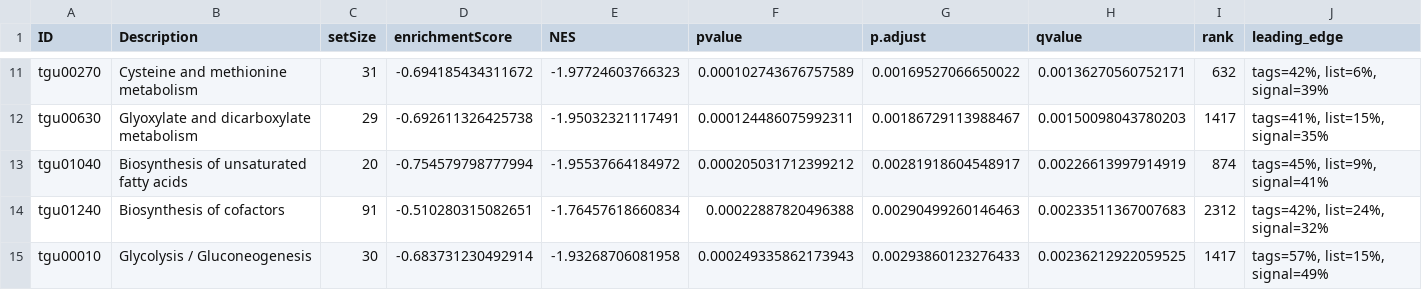
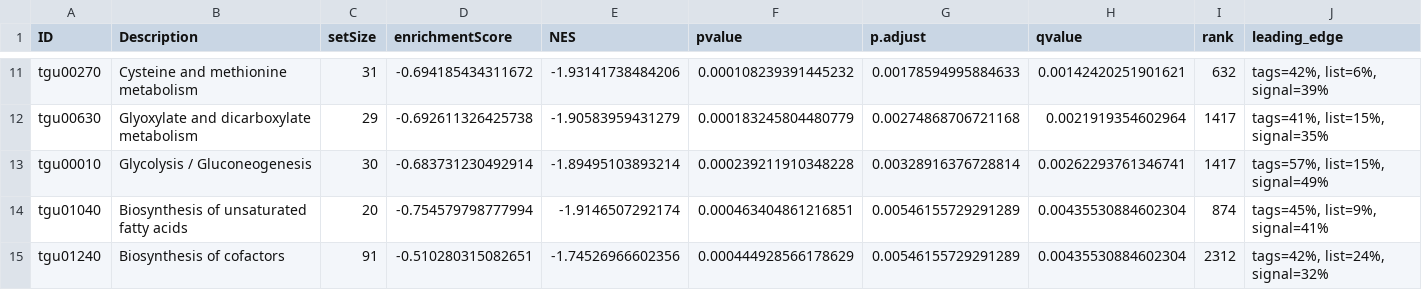
Before and after one commit to Schwartz-Lab-at-Auburn/ZebraFinch_DamageFitnessProject, a CSV file: LiverRNASeq/Pathway Enrichment/Results/GSEA/DESeq2_Female/GSE_KEGG_Female.csv, drawn as a sheet; only a part is shown, gaps mark what is left out; removed rows and columns are numbered as before the commit, all else as after; rows hold the shown columns only; the diff covers the shown part only; the diff names each change by its address in the sheet, - before the commit and + after, or states it on an @@ line.

```diff
--- a/LiverRNASeq/Pathway Enrichment/Results/GSEA/DESeq2_Female/GSE_KEGG_Female.csv
+++ b/LiverRNASeq/Pathway Enrichment/Results/GSEA/DESeq2_Female/GSE_KEGG_Female.csv
-E11 (NES): -1.97724603766323
+E11 (NES): -1.93141738484206
-F11 (pvalue): 0.000102743676757589
+F11 (pvalue): 0.000108239391445232
-G11 (p.adjust): 0.00169527066650022
+G11 (p.adjust): 0.00178594995884633
-H11 (qvalue): 0.00136270560752171
+H11 (qvalue): 0.00142420251901621
-E12 (NES): -1.95032321117491
+E12 (NES): -1.90583959431279
-F12 (pvalue): 0.000124486075992311
+F12 (pvalue): 0.000183245804480779
-G12 (p.adjust): 0.00186729113988467
+G12 (p.adjust): 0.00274868706721168
-H12 (qvalue): 0.00150098043780203
+H12 (qvalue): 0.0021919354602964
+row 13: tgu00010 | Glycolysis / Gluconeogenesis | 30 | -0.683731230492914 | -1.89495103893214 | 0.000239211910348228 | 0.00328916376728814 | 0.00262293761346741 | 1417 | tags=57%, list=15%, signal=49%
-E14 (NES): -1.95537664184972
+E14 (NES): -1.9146507292174
-F14 (pvalue): 0.000205031712399212
+F14 (pvalue): 0.000463404861216851
-G14 (p.adjust): 0.00281918604548917
+G14 (p.adjust): 0.00546155729291289
-H14 (qvalue): 0.00226613997914919
+H14 (qvalue): 0.00435530884602304
-E15 (NES): -1.76457618660834
+E15 (NES): -1.74526966602356
-F15 (pvalue): 0.00022887820496388
+F15 (pvalue): 0.000444928566178629
-G15 (p.adjust): 0.00290499260146463
+G15 (p.adjust): 0.00546155729291289
-H15 (qvalue): 0.00233511367007683
+H15 (qvalue): 0.00435530884602304
-row 15: tgu00010 | Glycolysis / Gluconeogenesis | 30 | -0.683731230492914 | -1.93268706081958 | 0.000249335862173943 | 0.00293860123276433 | 0.00236212922059525 | 1417 | tags=57%, list=15%, signal=49%
```
Also changed, not shown: 3 added rows, 4 removed rows and 56 edited cells elsewhere in this file, LiverRNASeq/Pathway Enrichment/Results/GSEA/DESeq2_Female/GO_GSEA_Female_BP.csv, LiverRNASeq/Pathway Enrichment/Results/GSEA/DESeq2_Female/GO_GSEA_Female_CC.csv, 45 other files.
